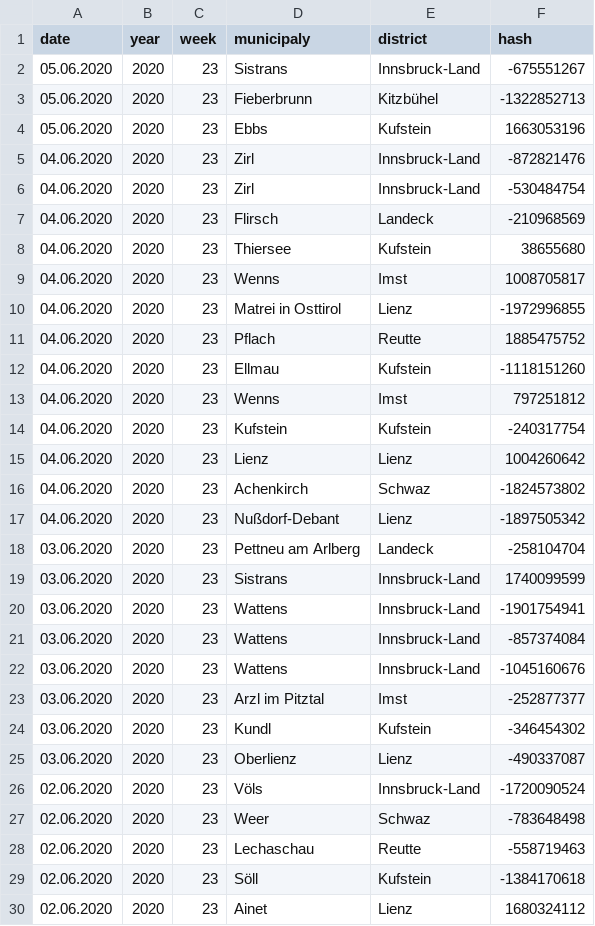
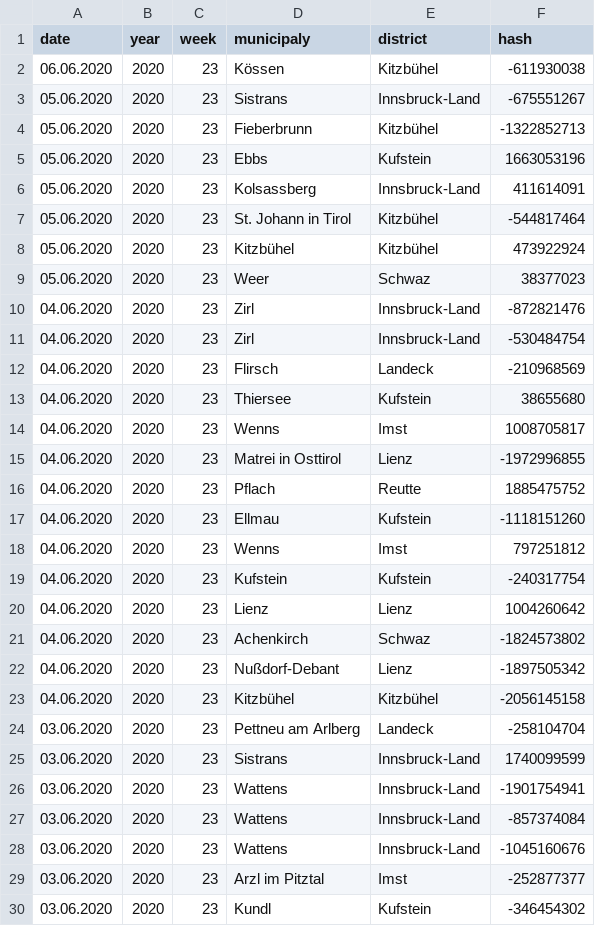
Before and after one commit to walterra/covid-19-tirol-ds, a CSV file: data/tirol_obituaries_deduped.csv, drawn as a sheet; only a part is shown; the shorter side is filled out with more unchanged rows.

```diff
--- a/data/tirol_obituaries_deduped.csv
+++ b/data/tirol_obituaries_deduped.csv
@@ -1,2 +1,3 @@
 date,year,week,municipaly,district,hash
+06.06.2020,2020,23,Kössen,Kitzbühel,-611930038
 05.06.2020,2020,23,Sistrans,Innsbruck-Land,-675551267
@@ -4,2 +5,6 @@ date,year,week,municipaly,district,hash
 05.06.2020,2020,23,Ebbs,Kufstein,1663053196
+05.06.2020,2020,23,Kolsassberg,Innsbruck-Land,411614091
+05.06.2020,2020,23,St. Johann in Tirol,Kitzbühel,-544817464
+05.06.2020,2020,23,Kitzbühel,Kitzbühel,473922924
+05.06.2020,2020,23,Weer,Schwaz,38377023
 04.06.2020,2020,23,Zirl,Innsbruck-Land,-872821476
@@ -17,2 +22,3 @@ date,year,week,municipaly,district,hash
 04.06.2020,2020,23,Nußdorf-Debant,Lienz,-1897505342
+04.06.2020,2020,23,Kitzbühel,Kitzbühel,-2056145158
 03.06.2020,2020,23,Pettneu am Arlberg,Landeck,-258104704
```
Also changed, not shown: data/tirol_obituaries_deduped_weekly_outlier_detection_features.csv, 8 other files.
